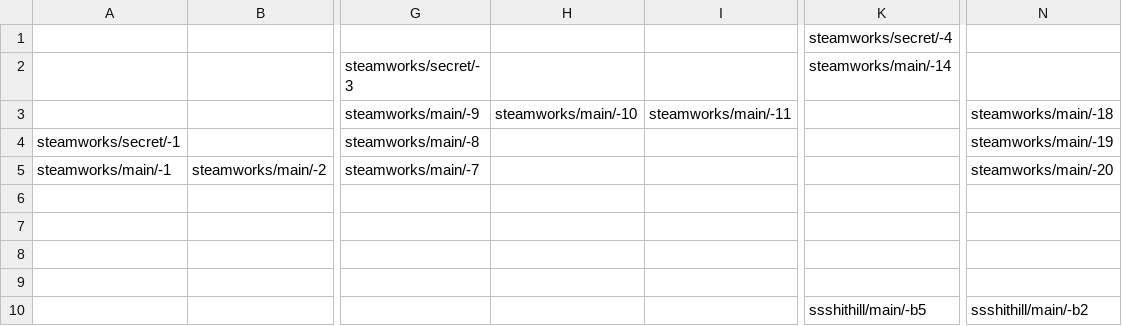
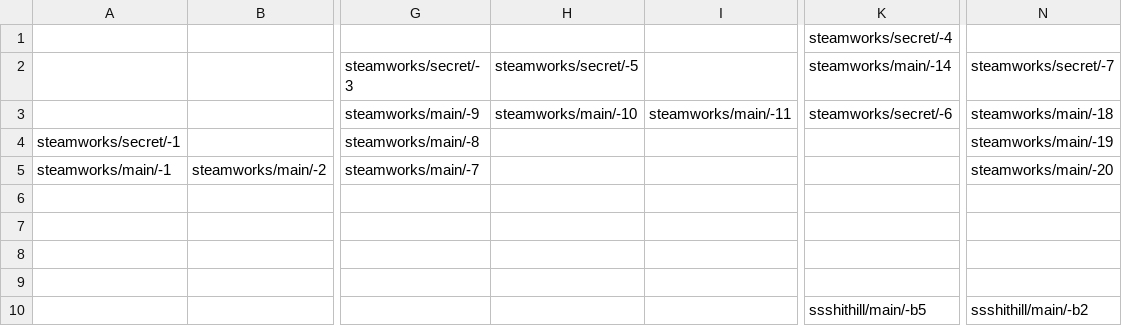
Before and after one commit to Finxx1/TEiN-Anni-6, a CSV file: data/map.csv, drawn as a sheet; only a part is shown, gaps mark what is left out; the diff names each change by its address in the sheet, - before the commit and + after, or states it on an @@ line.

Commit message:
Beta steamworks 2
[+] New Steamworks secrets
[*] Changed tumor routes
[-] Unnecessary SWFs

```diff
--- a/data/map.csv
+++ b/data/map.csv
-H2: (empty)
+H2: steamworks/secret/-5
-N2: (empty)
+N2: steamworks/secret/-7
-K3 (steamworks/main/-14): (empty)
+K3 (steamworks/main/-14): steamworks/secret/-6
```
Also changed, not shown: 20 other files.
